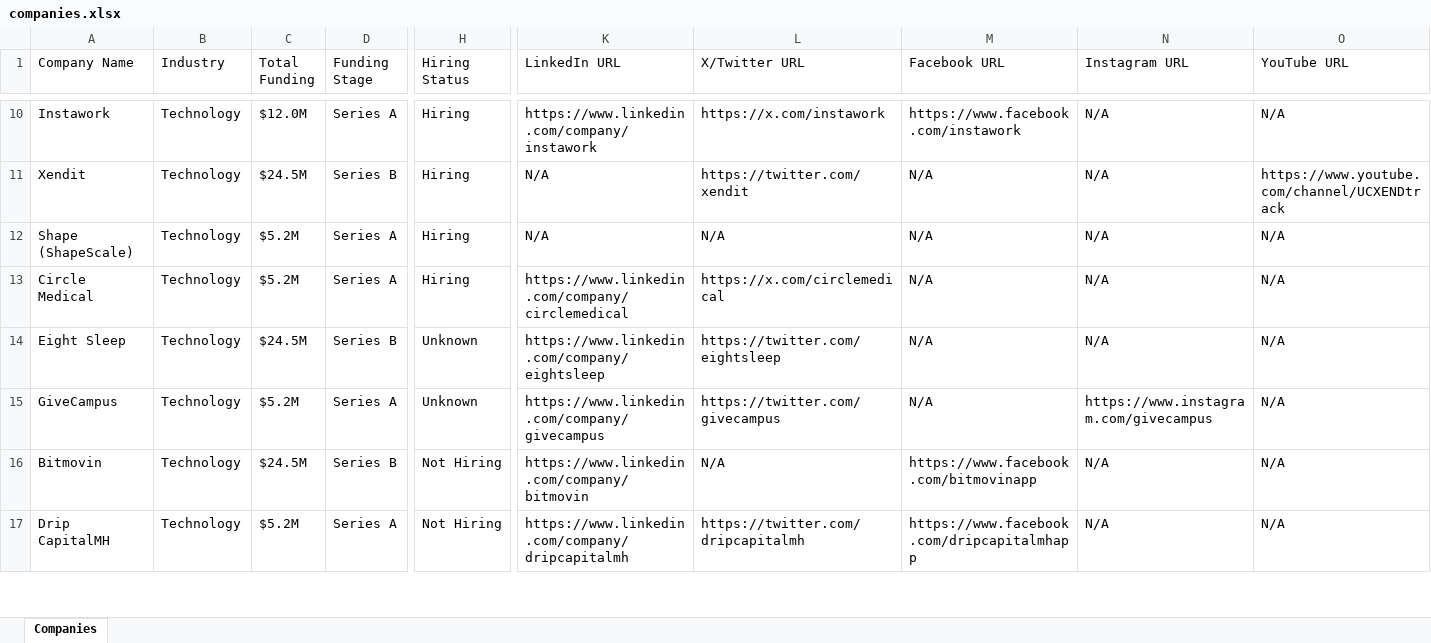
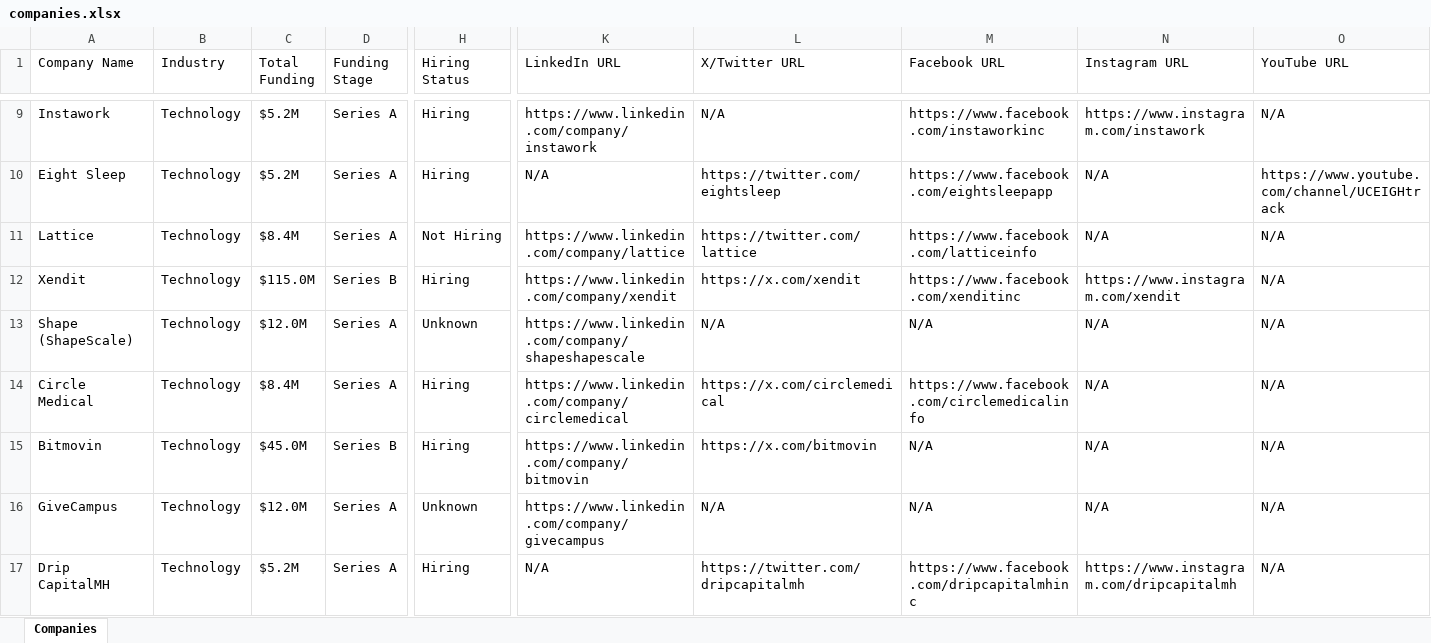
Before and after one commit to usergit535/talent_intelligence_project_2, an Excel workbook: output/companies.xlsx, sheet Companies, drawn as a sheet; only a part is shown, gaps mark what is left out; values as stored, in another font and other column widths than the file's, no cell formats; removed rows and columns are numbered as before the commit, all else as after; rows hold the shown columns only; the diff covers the shown part only; the diff names each change by its address in the sheet, - before the commit and + after, or states it on an @@ line.

```diff
--- a/output/companies.xlsx (sheet Companies)
+++ b/output/companies.xlsx (sheet Companies)
-C9 (Total Funding): $12.0M
+C9 (Total Funding): $5.2M
-L9 (X/Twitter URL): https://x.com/instawork
+L9 (X/Twitter URL): N/A
-M9 (Facebook URL): https://www.facebook.com/instawork
+M9 (Facebook URL): https://www.facebook.com/instaworkinc
-N9 (Instagram URL): N/A
+N9 (Instagram URL): https://www.instagram.com/instawork
+row 10: Eight Sleep | Technology | $5.2M | Series A | Hiring | N/A | https://twitter.com/eightsleep | https://www.facebook.com/eightsleepapp | N/A | https://www.youtube.com/channel/UCEIGHtrack
+row 11: Lattice | Technology | $8.4M | Series A | Not Hiring | https://www.linkedin.com/company/lattice | https://twitter.com/lattice | https://www.facebook.com/latticeinfo | N/A | N/A
-C12 (Total Funding): $24.5M
+C12 (Total Funding): $115.0M
-K12 (LinkedIn URL): N/A
+K12 (LinkedIn URL): https://www.linkedin.com/company/xendit
-L12 (X/Twitter URL): https://twitter.com/xendit
+L12 (X/Twitter URL): https://x.com/xendit
-M12 (Facebook URL): N/A
+M12 (Facebook URL): https://www.facebook.com/xenditinc
-N12 (Instagram URL): N/A
+N12 (Instagram URL): https://www.instagram.com/xendit
-O12 (YouTube URL): https://www.youtube.com/channel/UCXENDtrack
+O12 (YouTube URL): N/A
-C13 (Total Funding): $5.2M
+C13 (Total Funding): $12.0M
-H13 (Hiring Status): Hiring
+H13 (Hiring Status): Unknown
-K13 (LinkedIn URL): N/A
+K13 (LinkedIn URL): https://www.linkedin.com/company/shapeshapescale
-C14 (Total Funding): $5.2M
+C14 (Total Funding): $8.4M
-M14 (Facebook URL): N/A
+M14 (Facebook URL): https://www.facebook.com/circlemedicalinfo
-row 14: Eight Sleep | Technology | $24.5M | Series B | Unknown | https://www.linkedin.com/company/eightsleep | https://twitter.com/eightsleep | N/A | N/A | N/A
-row 15: GiveCampus | Technology | $5.2M | Series A | Unknown | https://www.linkedin.com/company/givecampus | https://twitter.com/givecampus | N/A | https://www.instagram.com/givecampus | N/A
-C15 (Total Funding): $24.5M
+C15 (Total Funding): $45.0M
-H15 (Hiring Status): Not Hiring
+H15 (Hiring Status): Hiring
-L15 (X/Twitter URL): N/A
+L15 (X/Twitter URL): https://x.com/bitmovin
-M15 (Facebook URL): https://www.facebook.com/bitmovinapp
+M15 (Facebook URL): N/A
+row 16: GiveCampus | Technology | $12.0M | Series A | Unknown | https://www.linkedin.com/company/givecampus | N/A | N/A | N/A | N/A
-H17 (Hiring Status): Not Hiring
+H17 (Hiring Status): Hiring
-K17 (LinkedIn URL): https://www.linkedin.com/company/dripcapitalmh
+K17 (LinkedIn URL): N/A
-M17 (Facebook URL): https://www.facebook.com/dripcapitalmhapp
+M17 (Facebook URL): https://www.facebook.com/dripcapitalmhinc
-N17 (Instagram URL): N/A
+N17 (Instagram URL): https://www.instagram.com/dripcapitalmh
```
Also changed, not shown: 12 added rows, 13 removed rows and 332 edited cells elsewhere in this sheet, cell formats, 1 other file.
